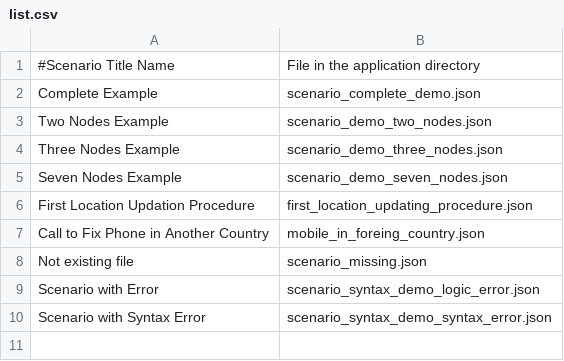
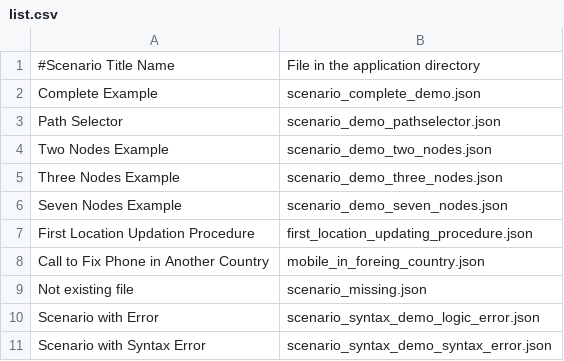
Before and after one commit to gcocce/valpopp, a CSV file: Valpopp/WebContent/scenarios/list.csv, drawn as a sheet; the diff names each change by its address in the sheet, - before the commit and + after, or states it on an @@ line.

```diff
--- a/Valpopp/WebContent/scenarios/list.csv
+++ b/Valpopp/WebContent/scenarios/list.csv
+row 3: Path Selector | scenario_demo_pathselector.json
```
Also changed, not shown: Valpopp/WebContent/strings/language.csv, 7 other files.
